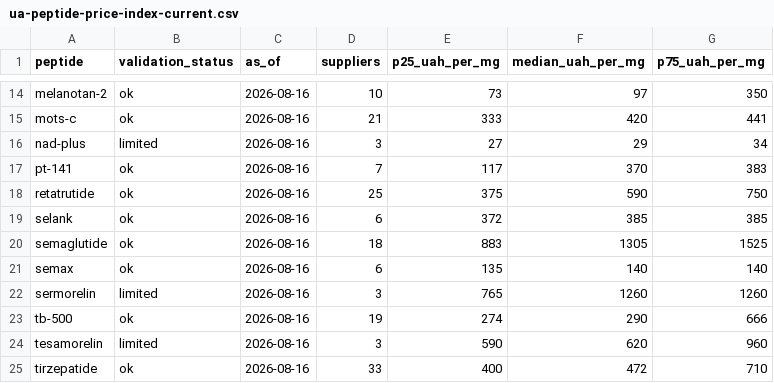
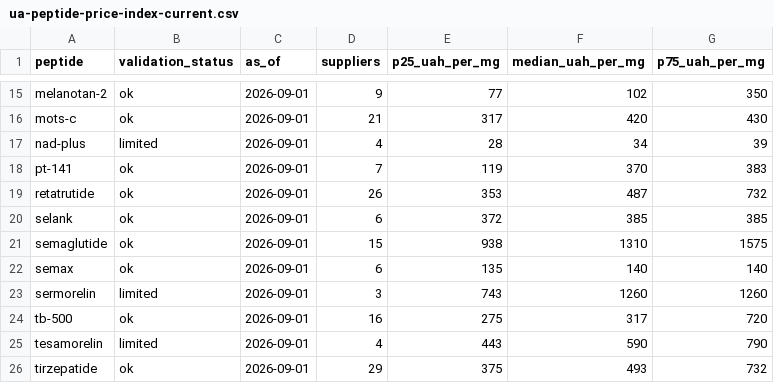
Before and after one commit to peps-sudo/ua-peptide-index, a CSV file: data/ua-peptide-price-index-current.csv, drawn as a sheet; only a part is shown, gaps mark what is left out; addresses are those after the commit; the diff covers the shown part only; the diff names each change by its address in the sheet, - before the commit and + after, or states it on an @@ line.

```diff
--- a/data/ua-peptide-price-index-current.csv
+++ b/data/ua-peptide-price-index-current.csv
-C15:C26 (as_of): 2026-08-16
+C15:C26 (as_of): 2026-09-01
-D15 (suppliers): 10
+D15 (suppliers): 9
-E15 (p25_uah_per_mg): 73
+E15 (p25_uah_per_mg): 77
-F15 (median_uah_per_mg): 97
+F15 (median_uah_per_mg): 102
-E16 (p25_uah_per_mg): 333
+E16 (p25_uah_per_mg): 317
-G16 (p75_uah_per_mg): 441
+G16 (p75_uah_per_mg): 430
-D17 (suppliers): 3
+D17 (suppliers): 4
-E17 (p25_uah_per_mg): 27
+E17 (p25_uah_per_mg): 28
-F17 (median_uah_per_mg): 29
+F17 (median_uah_per_mg): 34
-G17 (p75_uah_per_mg): 34
+G17 (p75_uah_per_mg): 39
-E18 (p25_uah_per_mg): 117
+E18 (p25_uah_per_mg): 119
-D19 (suppliers): 25
+D19 (suppliers): 26
-E19 (p25_uah_per_mg): 375
+E19 (p25_uah_per_mg): 353
-F19 (median_uah_per_mg): 590
+F19 (median_uah_per_mg): 487
-G19 (p75_uah_per_mg): 750
+G19 (p75_uah_per_mg): 732
-D21 (suppliers): 18
+D21 (suppliers): 15
-E21 (p25_uah_per_mg): 883
+E21 (p25_uah_per_mg): 938
-F21 (median_uah_per_mg): 1305
+F21 (median_uah_per_mg): 1310
-G21 (p75_uah_per_mg): 1525
+G21 (p75_uah_per_mg): 1575
-E23 (p25_uah_per_mg): 765
+E23 (p25_uah_per_mg): 743
-D24 (suppliers): 19
+D24 (suppliers): 16
-E24 (p25_uah_per_mg): 274
+E24 (p25_uah_per_mg): 275
-F24 (median_uah_per_mg): 290
+F24 (median_uah_per_mg): 317
-G24 (p75_uah_per_mg): 666
+G24 (p75_uah_per_mg): 720
-D25 (suppliers): 3
+D25 (suppliers): 4
-E25 (p25_uah_per_mg): 590
+E25 (p25_uah_per_mg): 443
-F25 (median_uah_per_mg): 620
+F25 (median_uah_per_mg): 590
-G25 (p75_uah_per_mg): 960
+G25 (p75_uah_per_mg): 790
-D26 (suppliers): 33
+D26 (suppliers): 29
-E26 (p25_uah_per_mg): 400
+E26 (p25_uah_per_mg): 375
-F26 (median_uah_per_mg): 472
+F26 (median_uah_per_mg): 493
-G26 (p75_uah_per_mg): 710
+G26 (p75_uah_per_mg): 732
```
Also changed, not shown: 1 added row and 39 edited cells elsewhere in this file, 3 other files.
